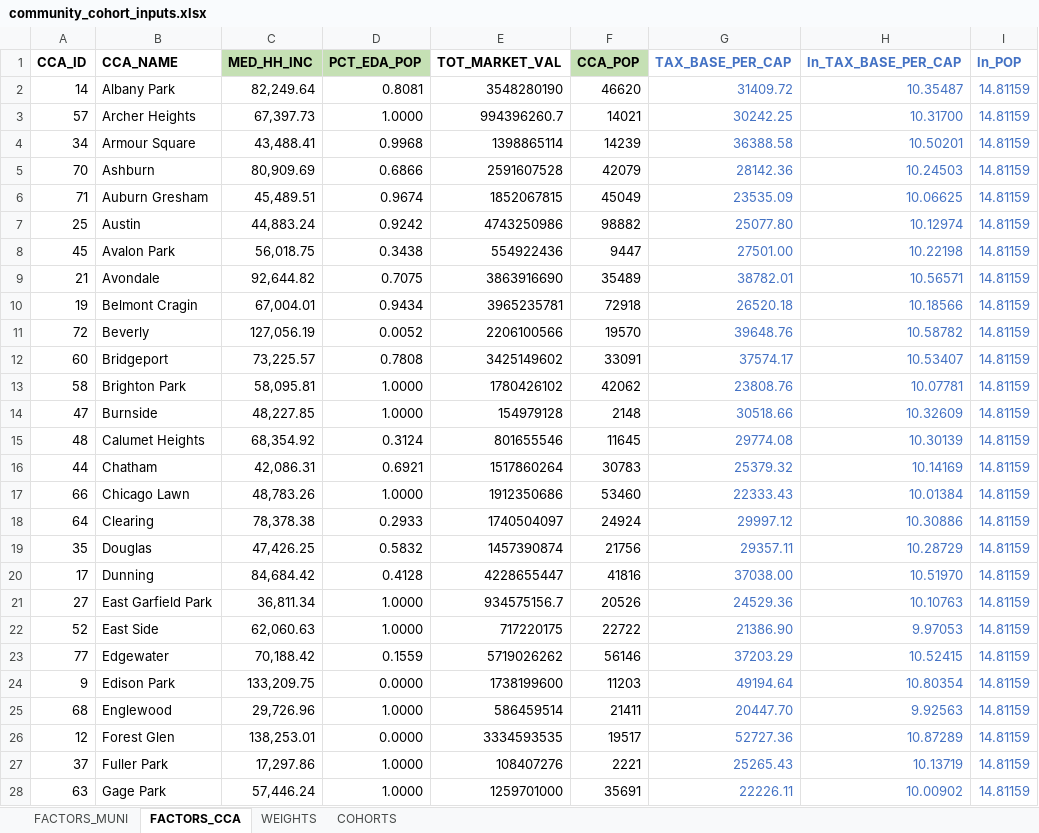
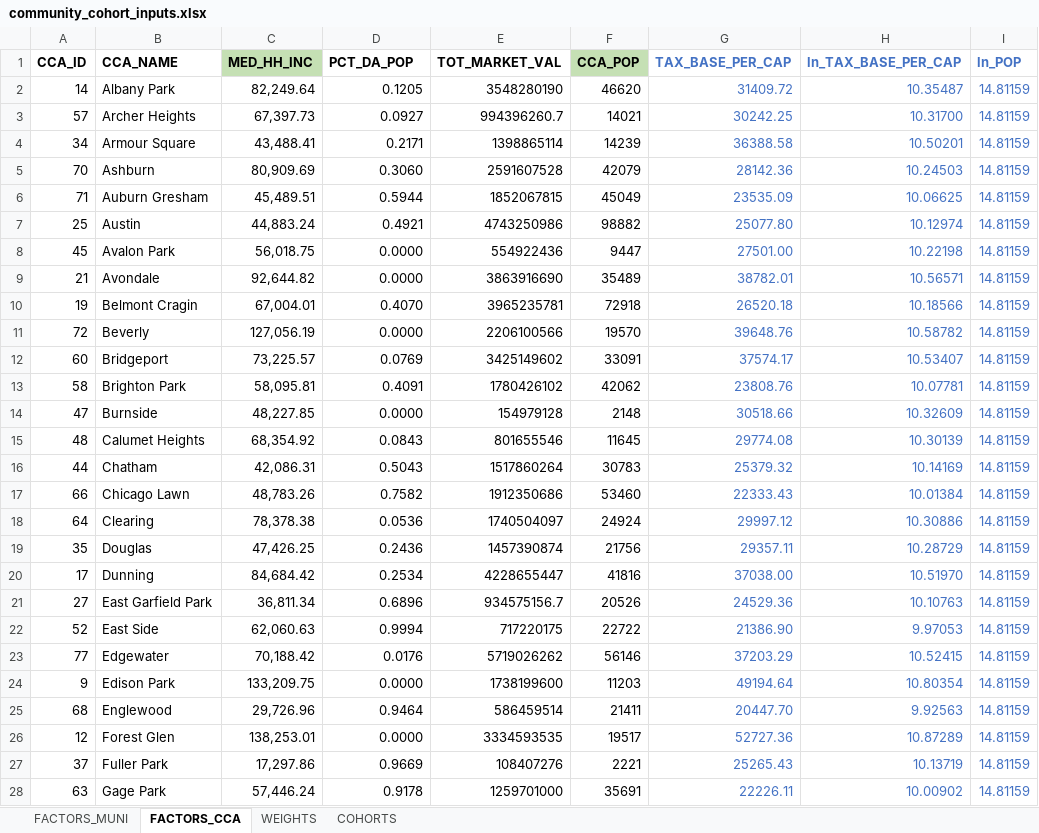
Before and after one commit to CMAP-REPOS/community-cohort-tool, an Excel workbook: input/community_cohort_inputs.xlsx, sheet FACTORS_CCA, drawn as a sheet; only a part is shown; values as stored, in another font and other column widths than the file's, no borders; the diff covers the shown part only; the diff names each change by its address in the sheet, - before the commit and + after, or states it on an @@ line.

Commit message:
modify PCT POP EDA/DA factor for muni and CCA
changing factor from % POP in EDA or DA to % POP in DA alone

```diff
--- a/input/community_cohort_inputs.xlsx (sheet FACTORS_CCA)
+++ b/input/community_cohort_inputs.xlsx (sheet FACTORS_CCA)
-D1: PCT_EDA_POP
+D1: PCT_DA_POP
-D1 fill: #C5E0B4
+D1 fill: none
-D2 (PCT_DA_POP): 0.8081
+D2 (PCT_DA_POP): 0.1205
-D3 (PCT_DA_POP): 1.0000
+D3 (PCT_DA_POP): 0.0927
-D4 (PCT_DA_POP): 0.9968
+D4 (PCT_DA_POP): 0.2171
-D5 (PCT_DA_POP): 0.6866
+D5 (PCT_DA_POP): 0.3060
-D6 (PCT_DA_POP): 0.9674
+D6 (PCT_DA_POP): 0.5944
-D7 (PCT_DA_POP): 0.9242
+D7 (PCT_DA_POP): 0.4921
-D8 (PCT_DA_POP): 0.3438
+D8 (PCT_DA_POP): 0.0000
-D9 (PCT_DA_POP): 0.7075
+D9 (PCT_DA_POP): 0.0000
-D10 (PCT_DA_POP): 0.9434
+D10 (PCT_DA_POP): 0.4070
-D11 (PCT_DA_POP): 0.0052
+D11 (PCT_DA_POP): 0.0000
-D12 (PCT_DA_POP): 0.7808
+D12 (PCT_DA_POP): 0.0769
-D13 (PCT_DA_POP): 1.0000
+D13 (PCT_DA_POP): 0.4091
-D14 (PCT_DA_POP): 1.0000
+D14 (PCT_DA_POP): 0.0000
-D15 (PCT_DA_POP): 0.3124
+D15 (PCT_DA_POP): 0.0843
-D16 (PCT_DA_POP): 0.6921
+D16 (PCT_DA_POP): 0.5043
-D17 (PCT_DA_POP): 1.0000
+D17 (PCT_DA_POP): 0.7582
-D18 (PCT_DA_POP): 0.2933
+D18 (PCT_DA_POP): 0.0536
-D19 (PCT_DA_POP): 0.5832
+D19 (PCT_DA_POP): 0.2436
-D20 (PCT_DA_POP): 0.4128
+D20 (PCT_DA_POP): 0.2534
-D21 (PCT_DA_POP): 1.0000
+D21 (PCT_DA_POP): 0.6896
-D22 (PCT_DA_POP): 1.0000
+D22 (PCT_DA_POP): 0.9994
-D23 (PCT_DA_POP): 0.1559
+D23 (PCT_DA_POP): 0.0176
-D25 (PCT_DA_POP): 1.0000
+D25 (PCT_DA_POP): 0.9464
-D27 (PCT_DA_POP): 1.0000
+D27 (PCT_DA_POP): 0.9669
-D28 (PCT_DA_POP): 1.0000
+D28 (PCT_DA_POP): 0.9178
```
Also changed, not shown: 39 edited cells elsewhere in this sheet, sheet FACTORS_MUNI, sheet WEIGHTS.
